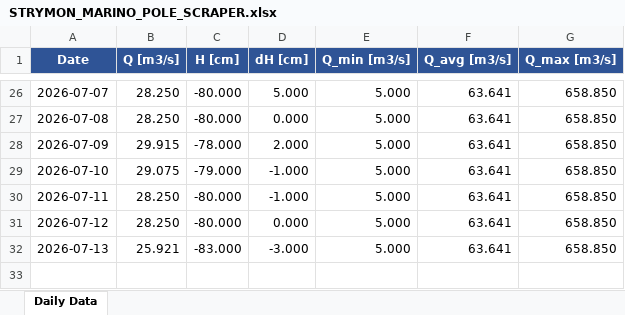
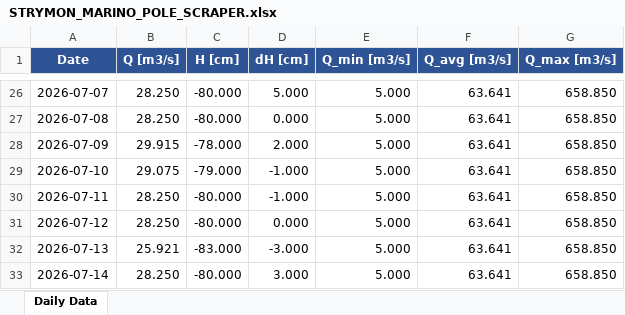
Before and after one commit to nchatzoglou/STRYMON_MARINO_POLE_SCRAPER, an Excel workbook: STRYMON_MARINO_POLE_SCRAPER.xlsx, sheet Daily Data, drawn as a sheet; only a part is shown, gaps mark what is left out; values as stored, in another font and other column widths than the file's, no borders; the diff names each change by its address in the sheet, - before the commit and + after, or states it on an @@ line.

```diff
--- a/STRYMON_MARINO_POLE_SCRAPER.xlsx (sheet Daily Data)
+++ b/STRYMON_MARINO_POLE_SCRAPER.xlsx (sheet Daily Data)
+row 33: 2026-07-14 | 28.250 | -80.000 | 3.000 | 5.000 | 63.641 | 658.850
```
